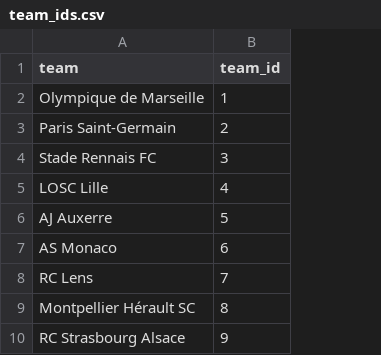
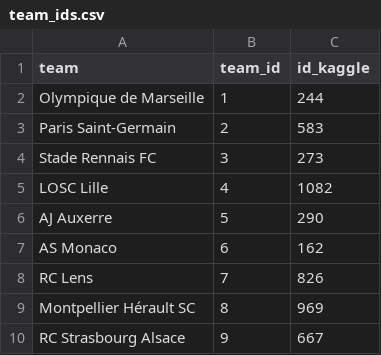
Before and after one commit to antothl/Projet_Dalas, a CSV file: datasets/team_ids.csv, drawn as a sheet; only a part is shown; the diff names each change by its address in the sheet, - before the commit and + after, or states it on an @@ line.

```diff
--- a/datasets/team_ids.csv
+++ b/datasets/team_ids.csv
+column C (id_kaggle), rows 2-10: 244 | 583 | 273 | 1082 | 290 | 162 | 826 | 969 | 667
```
Also changed, not shown: 12 other files.
